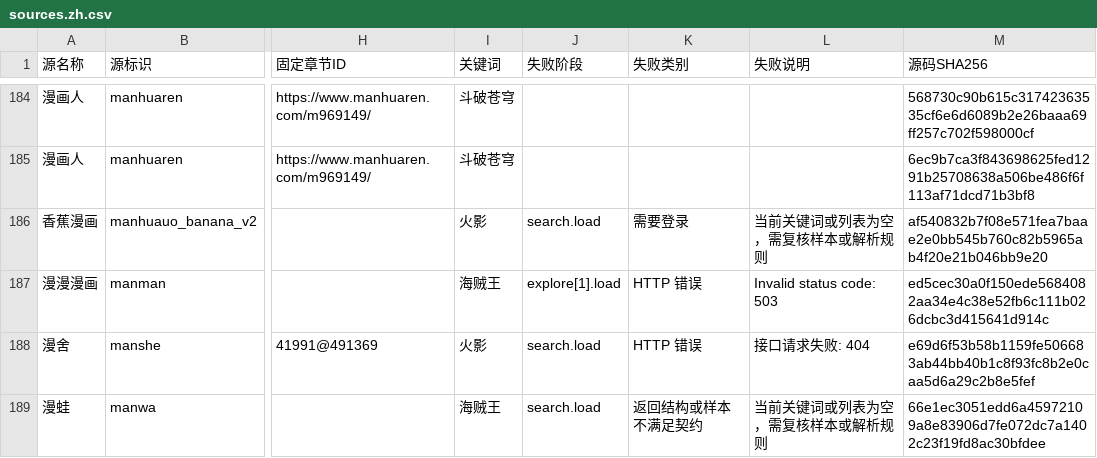
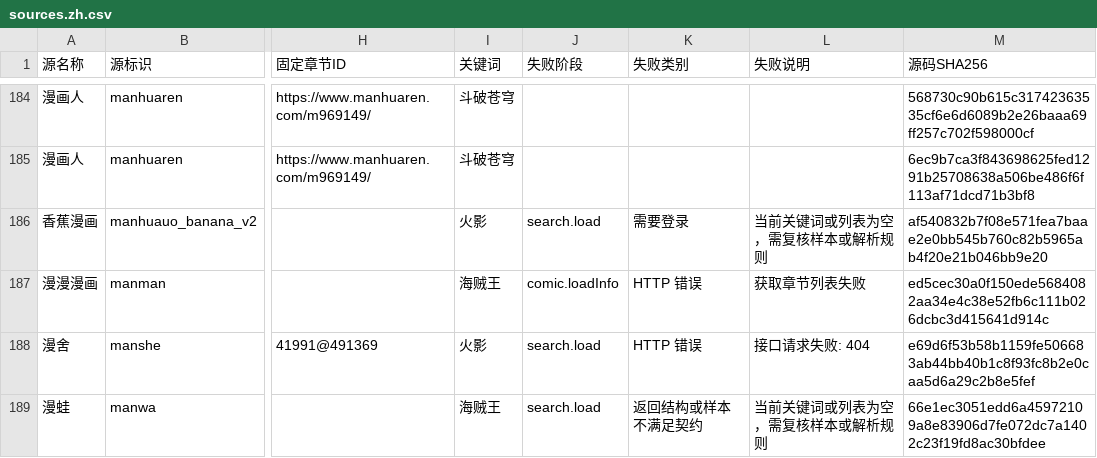
Before and after one commit to laincat/vensrc, a CSV file: data/sources.zh.csv, drawn as a sheet; only a part is shown, gaps mark what is left out; the diff covers the shown part only; the diff names each change by its address in the sheet, - before the commit and + after, or states it on an @@ line.

```diff
--- a/data/sources.zh.csv
+++ b/data/sources.zh.csv
-J187 (失败阶段): explore[1].load
+J187 (失败阶段): comic.loadInfo
-L187 (失败说明): Invalid status code: 503
+L187 (失败说明): 获取章节列表失败
```
Also changed, not shown: 32 edited cells elsewhere in this file, data/client-compatibility.zh.csv, 12 other files.
